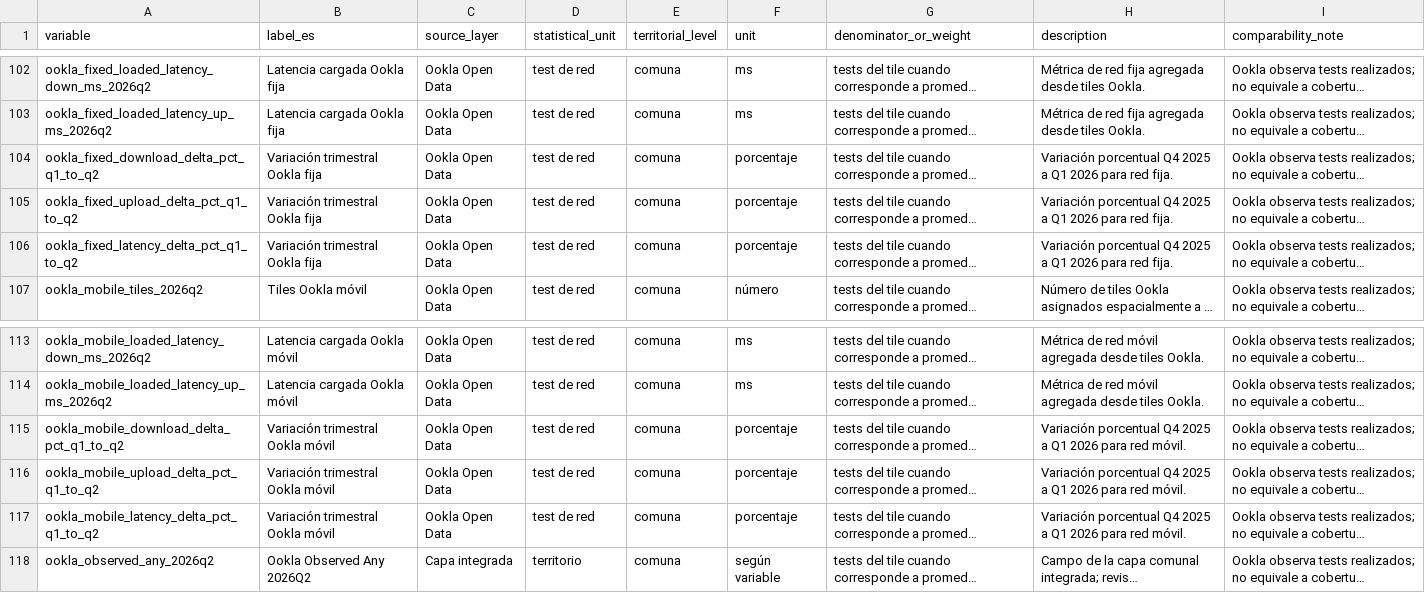
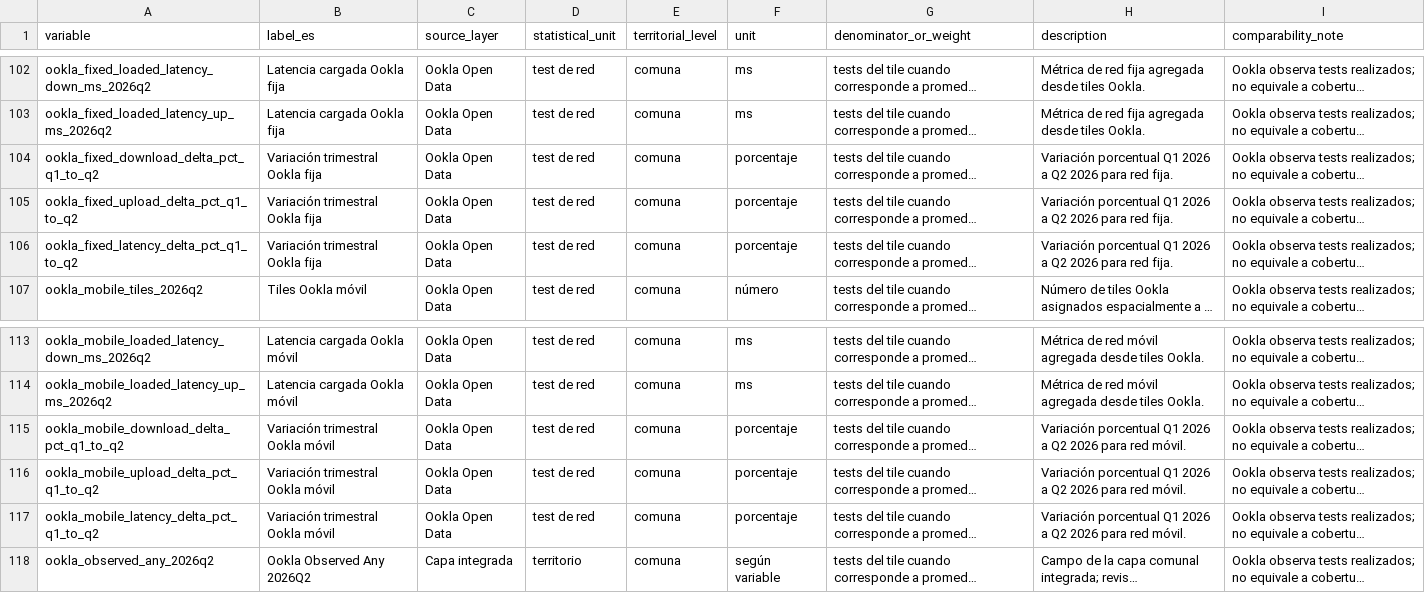
Before and after one commit to selguetagodoy/Chile-Digital-Inclusion, a CSV file: data/metadata/communal_master_dictionary.csv, drawn as a sheet; only a part is shown, gaps mark what is left out; long unchanged cells end in …; the diff names each change by its address in the sheet, - before the commit and + after, or states it on an @@ line.

```diff
--- a/data/metadata/communal_master_dictionary.csv
+++ b/data/metadata/communal_master_dictionary.csv
-H104:H106 (description): Variación porcentual Q4 2025 a Q1 2026 para…
+H104:H106 (description): Variación porcentual Q1 2026 a Q2 2026 para…
-H115:H117 (description): Variación porcentual Q4 2025 a Q1 2026 para…
+H115:H117 (description): Variación porcentual Q1 2026 a Q2 2026 para…
```
